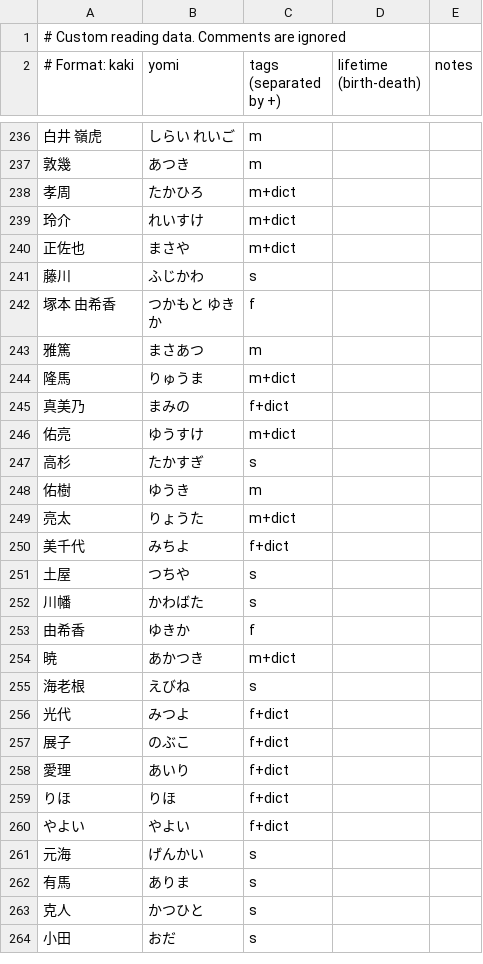
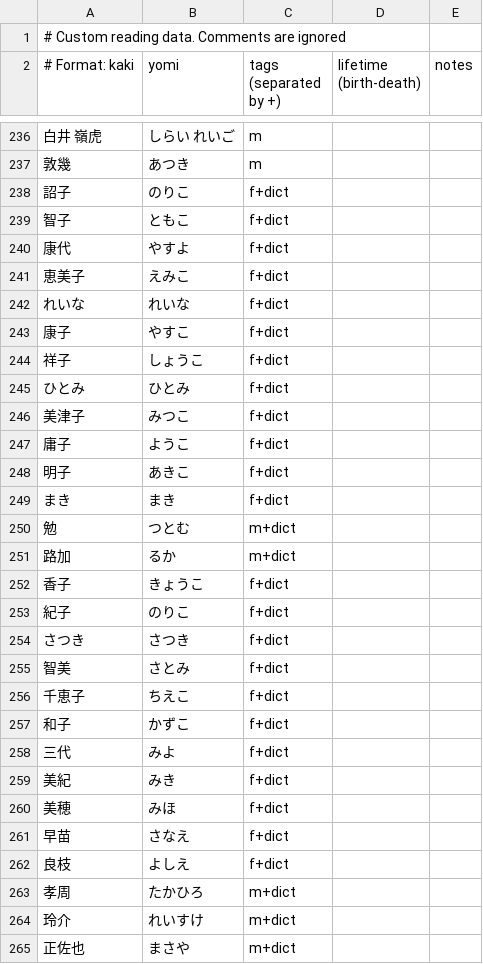
Before and after one commit to richardjharris/yomikun-database, a CSV file: data/custom.csv, drawn as a sheet; only a part is shown, gaps mark what is left out; the shorter side is filled out with more unchanged rows.

Commit message:
Update notes.

```diff
--- a/data/custom.csv
+++ b/data/custom.csv
@@ -237,2 +237,27 @@
 敦幾,あつき,m
+詔子,のりこ,f+dict
+智子,ともこ,f+dict
+康代,やすよ,f+dict
+恵美子,えみこ,f+dict
+れいな,れいな,f+dict
+康子,やすこ,f+dict
+祥子,しょうこ,f+dict
+ひとみ,ひとみ,f+dict
+美津子,みつこ,f+dict
+庸子,ようこ,f+dict
+明子,あきこ,f+dict
+まき,まき,f+dict
+勉,つとむ,m+dict
+路加,るか,m+dict
+香子,きょうこ,f+dict
+紀子,のりこ,f+dict
+さつき,さつき,f+dict
+智美,さとみ,f+dict
+千恵子,ちえこ,f+dict
+和子,かずこ,f+dict
+三代,みよ,f+dict
+美紀,みき,f+dict
+美穂,みほ,f+dict
+早苗,さなえ,f+dict
+良枝,よしえ,f+dict
 孝周,たかひろ,m+dict
```
Also changed, not shown: 2 other files.
